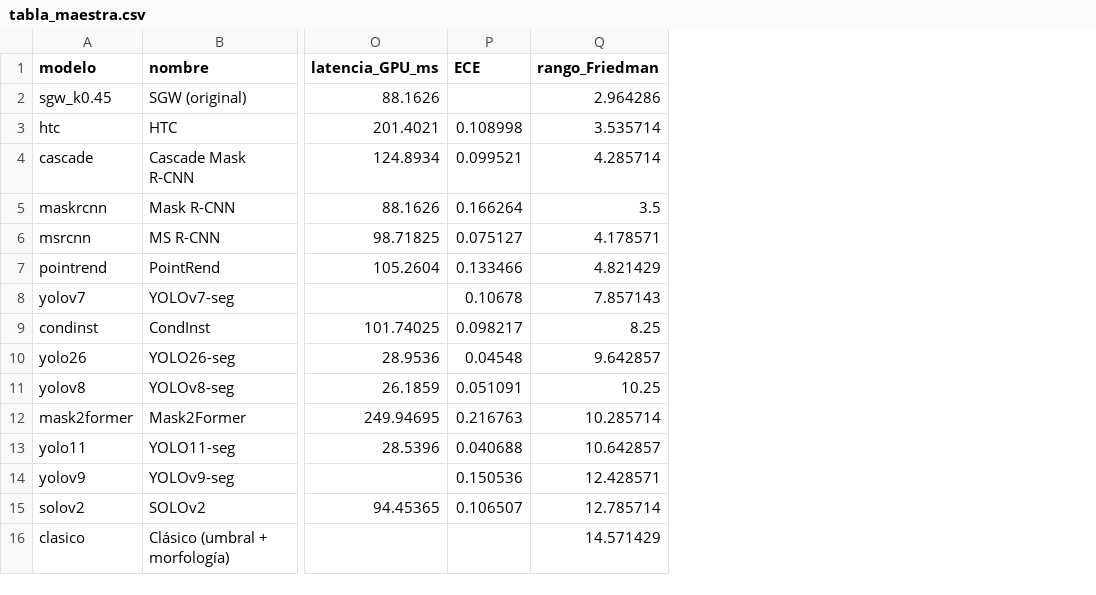
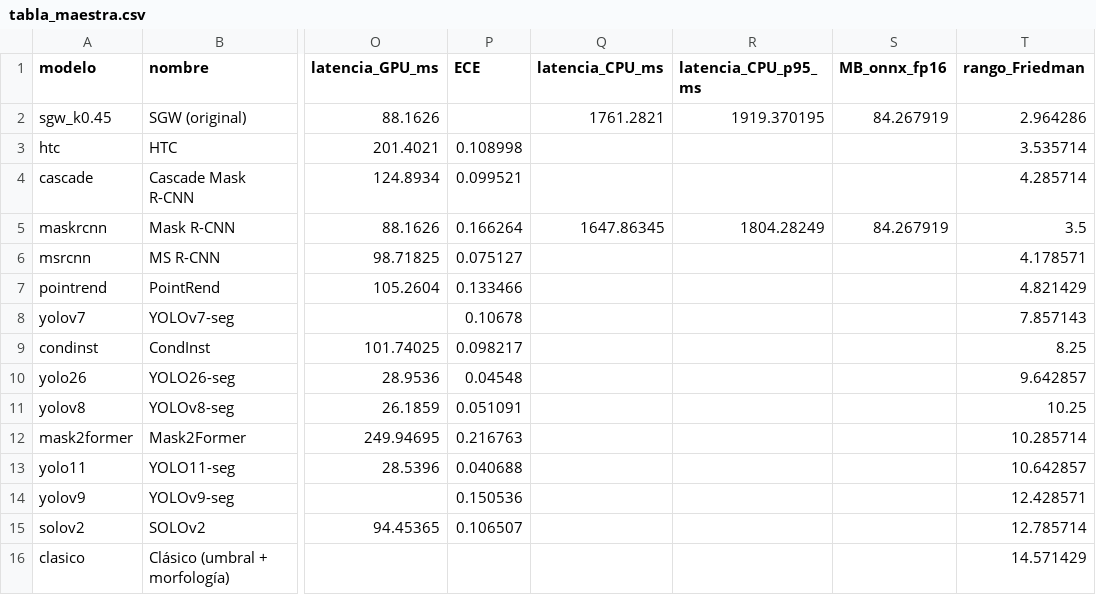
Before and after one commit to BESADAJ/wdsd-segmentacion-tornillos-entregable-3, a CSV file: data/tabla_maestra.csv, drawn as a sheet; only a part is shown, gaps mark what is left out; the diff names each change by its address in the sheet, - before the commit and + after, or states it on an @@ line.

```diff
--- a/data/tabla_maestra.csv
+++ b/data/tabla_maestra.csv
+column Q (latencia_CPU_ms), rows 2-5: 1761.2821 |  |  | 1647.86345
+column R (latencia_CPU_p95_ms), rows 2-5: 1919.370195 |  |  | 1804.28249
+column S (MB_onnx_fp16), rows 2-5: 84.267919 |  |  | 84.267919
```
Also changed, not shown: 14 other files.
